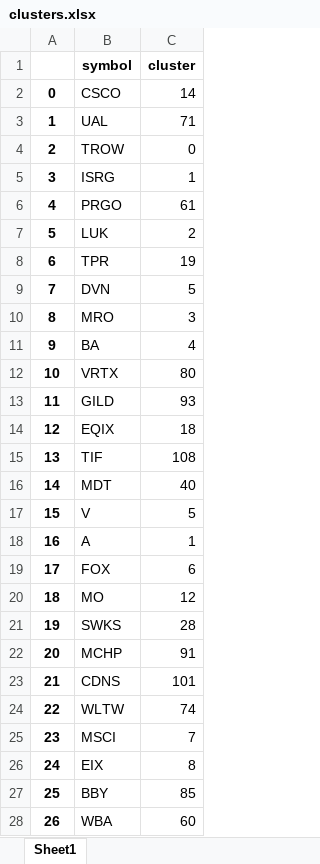
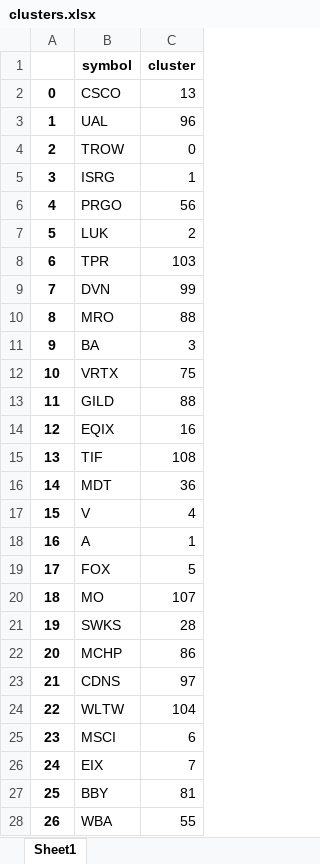
Before and after one commit to MCYouks/IEOR224---NLP-Project, an Excel workbook: clusters.xlsx, sheet Sheet1, drawn as a sheet; only a part is shown; values as stored, in another font and other column widths than the file's, no borders; the diff covers the shown part only; the diff names each change by its address in the sheet, - before the commit and + after, or states it on an @@ line.

Commit message:
Add clusters.xlsx + Markowitz for the presentation

```diff
--- a/clusters.xlsx (sheet Sheet1)
+++ b/clusters.xlsx (sheet Sheet1)
-C2 (cluster): 14
+C2 (cluster): 13
-C3 (cluster): 71
+C3 (cluster): 96
-C6 (cluster): 61
+C6 (cluster): 56
-C8 (cluster): 19
+C8 (cluster): 103
-C9 (cluster): 5
+C9 (cluster): 99
-C10 (cluster): 3
+C10 (cluster): 88
-C11 (cluster): 4
+C11 (cluster): 3
-C12 (cluster): 80
+C12 (cluster): 75
-C13 (cluster): 93
+C13 (cluster): 88
-C14 (cluster): 18
+C14 (cluster): 16
-C16 (cluster): 40
+C16 (cluster): 36
-C17 (cluster): 5
+C17 (cluster): 4
-C19 (cluster): 6
+C19 (cluster): 5
-C20 (cluster): 12
+C20 (cluster): 107
-C22 (cluster): 91
+C22 (cluster): 86
-C23 (cluster): 101
+C23 (cluster): 97
-C24 (cluster): 74
+C24 (cluster): 104
-C25 (cluster): 7
+C25 (cluster): 6
-C26 (cluster): 8
+C26 (cluster): 7
-C27 (cluster): 85
+C27 (cluster): 81
-C28 (cluster): 60
+C28 (cluster): 55
```
Also changed, not shown: 403 edited cells elsewhere in this sheet, 2 other files.
